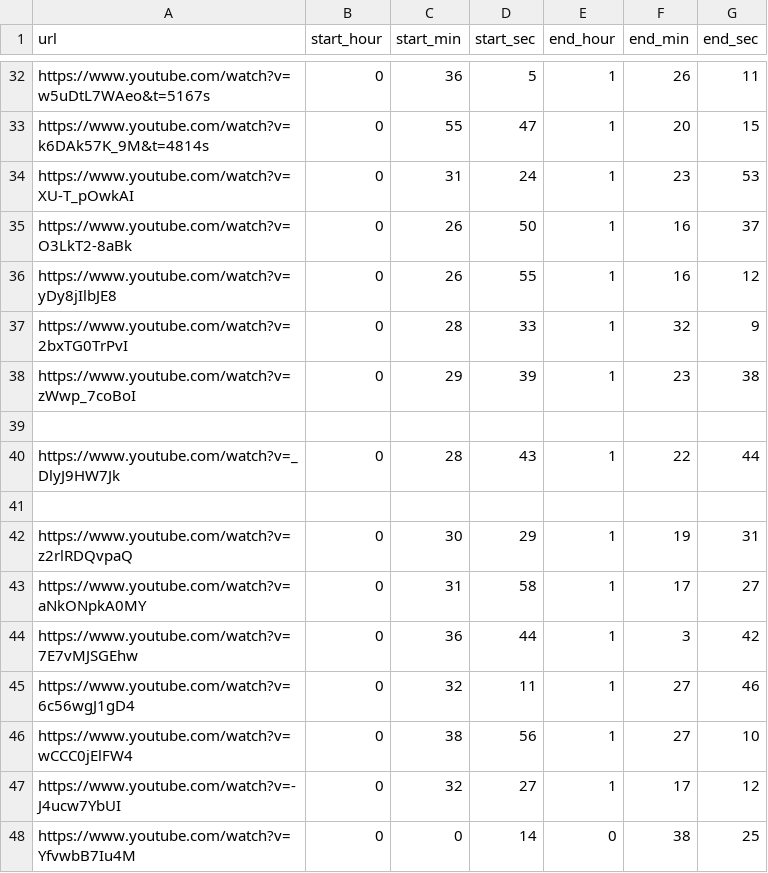
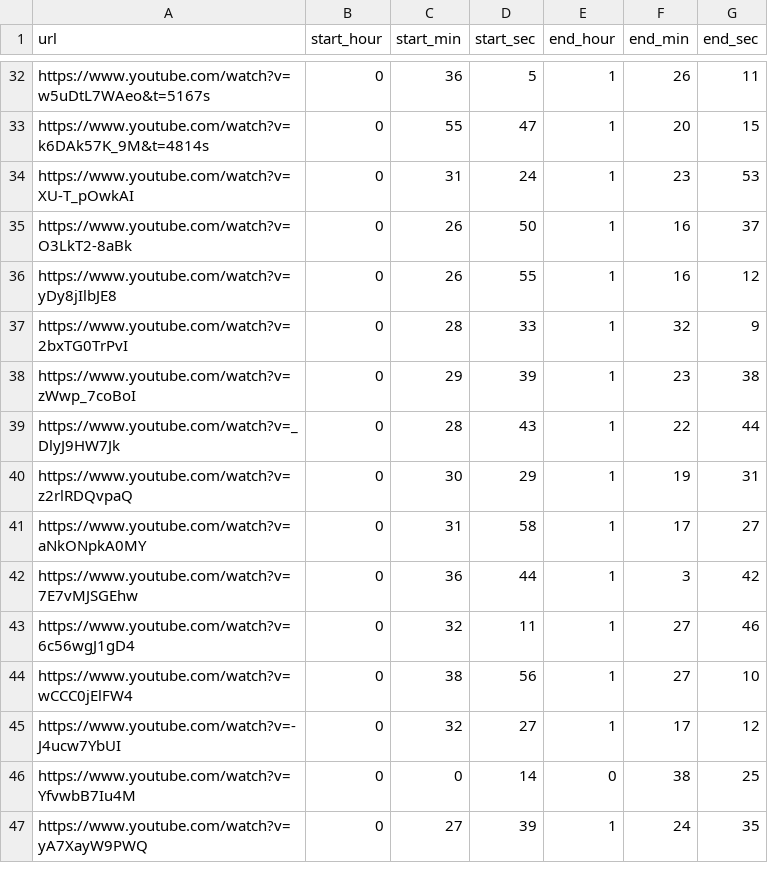
Before and after one commit to ShaggyBadger/ytDownload, a CSV file: main/video_urls.csv, drawn as a sheet; only a part is shown, gaps mark what is left out.

```diff
--- a/main/video_urls.csv
+++ b/main/video_urls.csv
@@ -38,5 +38,3 @@ https://www.youtube.com/watch?v=2bxTG0TrPvI,0,28,33,1,32,9
 https://www.youtube.com/watch?v=zWwp_7coBoI,0,29,39,1,23,38
-,,,,,,
 https://www.youtube.com/watch?v=_DlyJ9HW7Jk,0,28,43,1,22,44
-,,,,,,
 https://www.youtube.com/watch?v=z2rlRDQvpaQ,0,30,29,1,19,31
@@ -48 +46,2 @@ https://www.youtube.com/watch?v=-J4ucw7YbUI,0,32,27,1,17,12
 https://www.youtube.com/watch?v=YfvwbB7Iu4M,0,0,14,0,38,25
+https://www.youtube.com/watch?v=yA7XayW9PWQ,0,27,39,1,24,35
```
Also changed, not shown: 5 other files.
